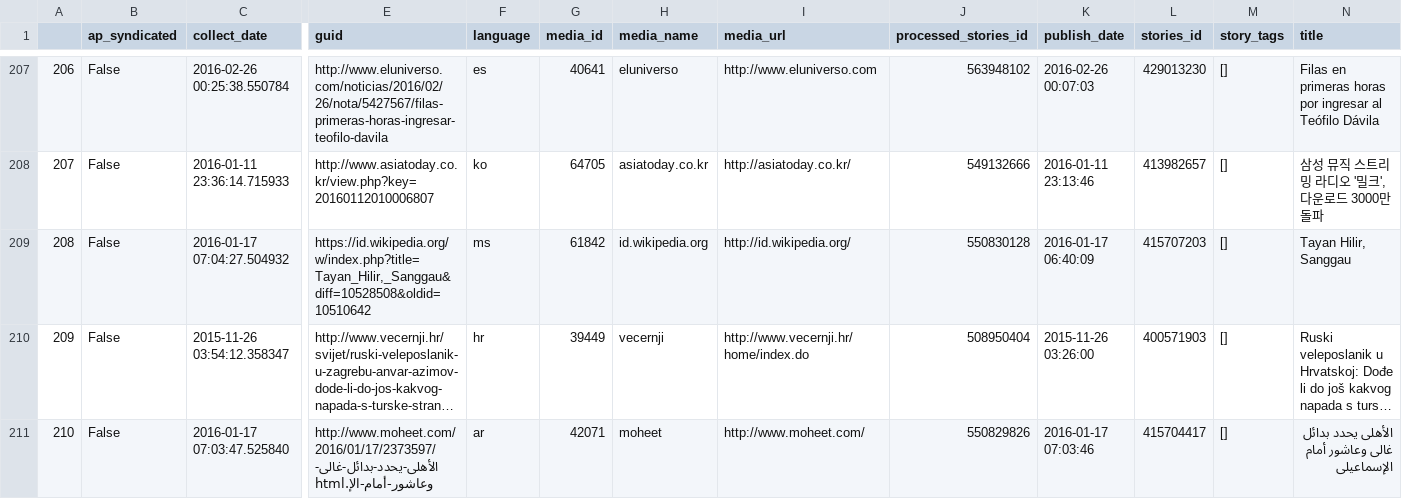
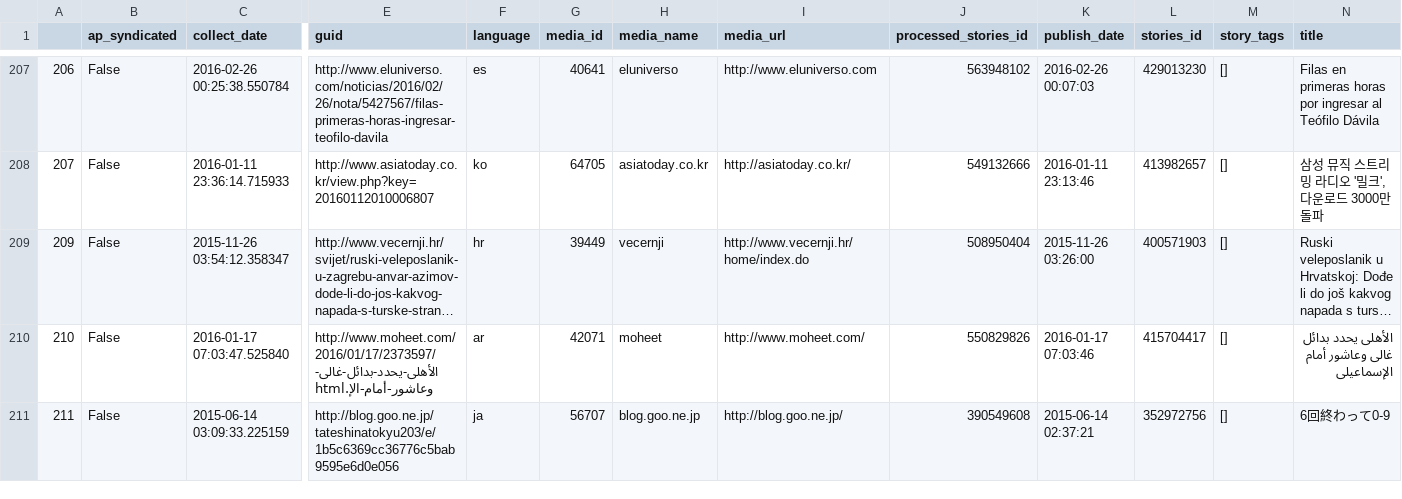
Before and after one commit to mediacloud/metadata-lib, a CSV file: scripts/random-stories.csv, drawn as a sheet; only a part is shown, gaps mark what is left out; the shorter side is filled out with more unchanged rows; long unchanged cells end in …; rows hold the shown columns only; the diff covers the shown part only; the diff names each change by its address in the sheet, - before the commit and + after, or states it on an @@ line.

```diff
--- a/scripts/random-stories.csv
+++ b/scripts/random-stories.csv
-row 209: 208 | False | 2016-01-17 07:04:27.504932 | https://id.wikipedia.org/w/index.php?title=Tayan_Hilir,_Sanggau&diff=10528508&oldid=10510642 | ms | 61842 | id.wikipedia.org | http://id.wikipedia.org/ | 550830128 | 2016-01-17 06:40:09 | 415707203 | [] | Tayan Hilir, Sanggau
```
Also changed, not shown: 9 removed rows elsewhere in this file, 5 other files.
